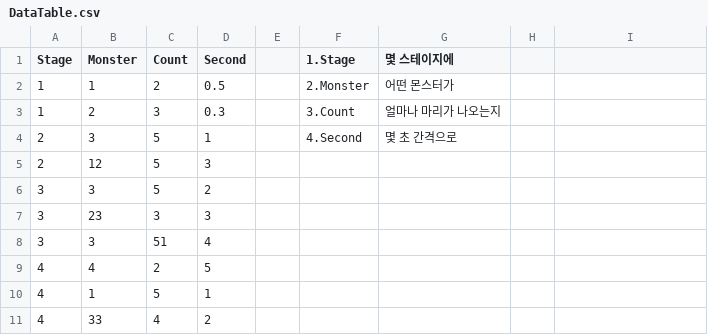
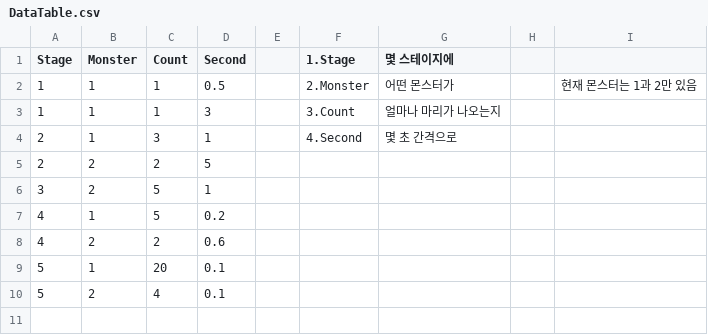
Before and after one commit to LeaderPark/MangJo, a CSV file: SkillDefence/Assets/Resources/DataTable.csv, drawn as a sheet; removed rows and columns are numbered as before the commit, all else as after; the diff names each change by its address in the sheet, - before the commit and + after, or states it on an @@ line.

```diff
--- a/SkillDefence/Assets/Resources/DataTable.csv
+++ b/SkillDefence/Assets/Resources/DataTable.csv
-C2 (Count): 2
+C2 (Count): 1
-I2: (empty)
+I2: 현재 몬스터는 1과 2만 있음
-B3 (Monster): 2
+B3 (Monster): 1
-C3 (Count): 3
+C3 (Count): 1
-D3 (Second): 0.3
+D3 (Second): 3
-B4 (Monster): 3
+B4 (Monster): 1
-C4 (Count): 5
+C4 (Count): 3
-row 5: 2 | 12 | 5 | 3
+row 5: 2 | 2 | 2 | 5
-B6 (Monster): 3
+B6 (Monster): 2
-D6 (Second): 2
+D6 (Second): 1
-row 7: 3 | 23 | 3 | 3
-row 8: 3 | 3 | 51 | 4
-row 9: 4 | 4 | 2 | 5
-D7 (Second): 1
+D7 (Second): 0.2
-row 11: 4 | 33 | 4 | 2
+row 8: 4 | 2 | 2 | 0.6
+row 9: 5 | 1 | 20 | 0.1
+row 10: 5 | 2 | 4 | 0.1
```
Also changed, not shown: 19 other files.
